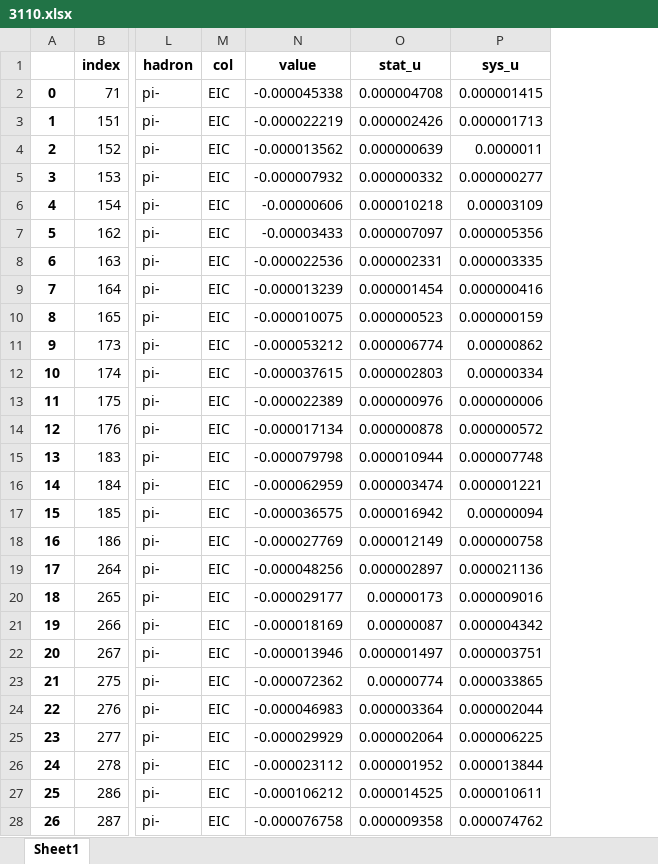
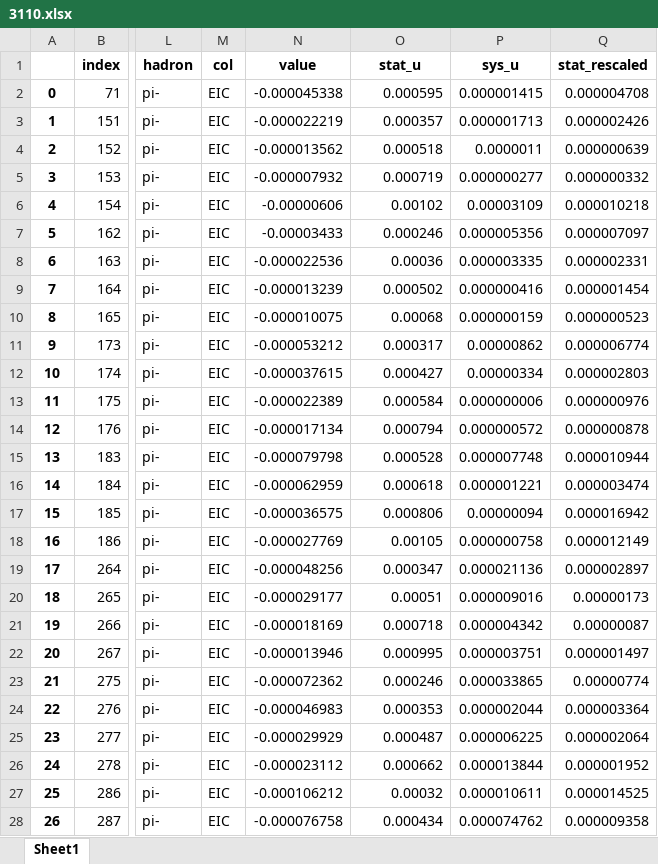
Before and after one commit to QCDHUB/jam3d, an Excel workbook: database/sidis/expdata/3110.xlsx, sheet Sheet1, drawn as a sheet; only a part is shown, gaps mark what is left out; values as stored, in another font and other column widths than the file's, no borders; the diff covers the shown part only; the diff names each change by its address in the sheet, - before the commit and + after, or states it on an @@ line.

```diff
--- a/database/sidis/expdata/3110.xlsx (sheet Sheet1)
+++ b/database/sidis/expdata/3110.xlsx (sheet Sheet1)
+column Q (stat_rescaled), rows 2-28: 0.000004708 | 0.000002426 | 0.000000639 | 0.000000332 | 0.000010218 | 0.000007097 | 0.000002331 | 0.000001454 | 0.000000523 | 0.000006774 | 0.000002803 | 0.000000976 | 0.000000878 | 0.000010944 | 0.000003474 | 0.000016942 | 0.000012149 | 0.000002897 | 0.00000173 | 0.00000087 | 0.000001497 | 0.00000774 | 0.000003364 | 0.000002064 | 0.000001952 | 0.000014525 | 0.000009358
-O2 (stat_u): 0.000004708
+O2 (stat_u): 0.000595
-O3 (stat_u): 0.000002426
+O3 (stat_u): 0.000357
-O4 (stat_u): 0.000000639
+O4 (stat_u): 0.000518
-O5 (stat_u): 0.000000332
+O5 (stat_u): 0.000719
-O6 (stat_u): 0.000010218
+O6 (stat_u): 0.00102
-O7 (stat_u): 0.000007097
+O7 (stat_u): 0.000246
-O8 (stat_u): 0.000002331
+O8 (stat_u): 0.00036
-O9 (stat_u): 0.000001454
+O9 (stat_u): 0.000502
-O10 (stat_u): 0.000000523
+O10 (stat_u): 0.00068
-O11 (stat_u): 0.000006774
+O11 (stat_u): 0.000317
-O12 (stat_u): 0.000002803
+O12 (stat_u): 0.000427
-O13 (stat_u): 0.000000976
+O13 (stat_u): 0.000584
-O14 (stat_u): 0.000000878
+O14 (stat_u): 0.000794
-O15 (stat_u): 0.000010944
+O15 (stat_u): 0.000528
-O16 (stat_u): 0.000003474
+O16 (stat_u): 0.000618
-O17 (stat_u): 0.000016942
+O17 (stat_u): 0.000806
-O18 (stat_u): 0.000012149
+O18 (stat_u): 0.00105
-O19 (stat_u): 0.000002897
+O19 (stat_u): 0.000347
-O20 (stat_u): 0.00000173
+O20 (stat_u): 0.00051
-O21 (stat_u): 0.00000087
+O21 (stat_u): 0.000718
-O22 (stat_u): 0.000001497
+O22 (stat_u): 0.000995
-O23 (stat_u): 0.00000774
+O23 (stat_u): 0.000246
-O24 (stat_u): 0.000003364
+O24 (stat_u): 0.000353
-O25 (stat_u): 0.000002064
+O25 (stat_u): 0.000487
-O26 (stat_u): 0.000001952
+O26 (stat_u): 0.000662
-O27 (stat_u): 0.000014525
+O27 (stat_u): 0.00032
-O28 (stat_u): 0.000009358
+O28 (stat_u): 0.000434
```
Also changed, not shown: 717 edited cells elsewhere in this sheet, database/sidis/expdata/3100.xlsx, database/sidis/expdata/3120.xlsx, 21 other files.
